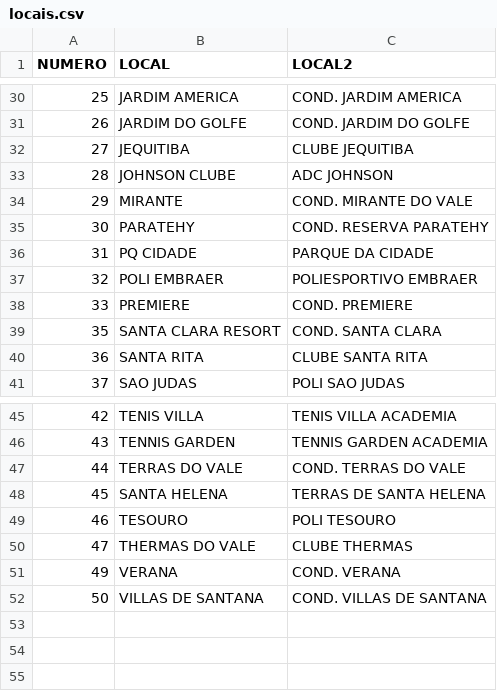
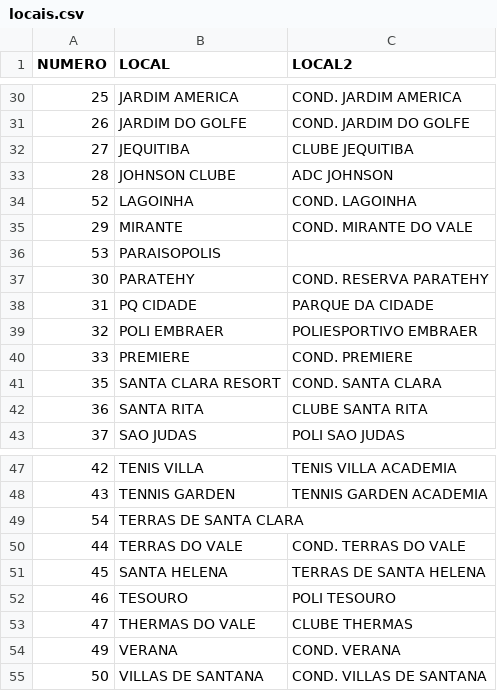
Before and after one commit to lbpinheiro/criadorplacarbot, a CSV file: locais/locais.csv, drawn as a sheet; only a part is shown, gaps mark what is left out.

Commit message:
atualizado locais

```diff
--- a/locais/locais.csv
+++ b/locais/locais.csv
@@ -33,3 +33,5 @@ NUMERO;LOCAL;LOCAL2
 28;JOHNSON CLUBE;ADC JOHNSON
+52;LAGOINHA;COND. LAGOINHA
 29;MIRANTE;COND. MIRANTE DO VALE
+53;PARAISOPOLIS;
 30;PARATEHY;COND. RESERVA PARATEHY
@@ -46,2 +48,3 @@ NUMERO;LOCAL;LOCAL2
 43;TENNIS GARDEN;TENNIS GARDEN ACADEMIA
+54;TERRAS DE SANTA CLARA;
 44;TERRAS DO VALE;COND. TERRAS DO VALE
```
